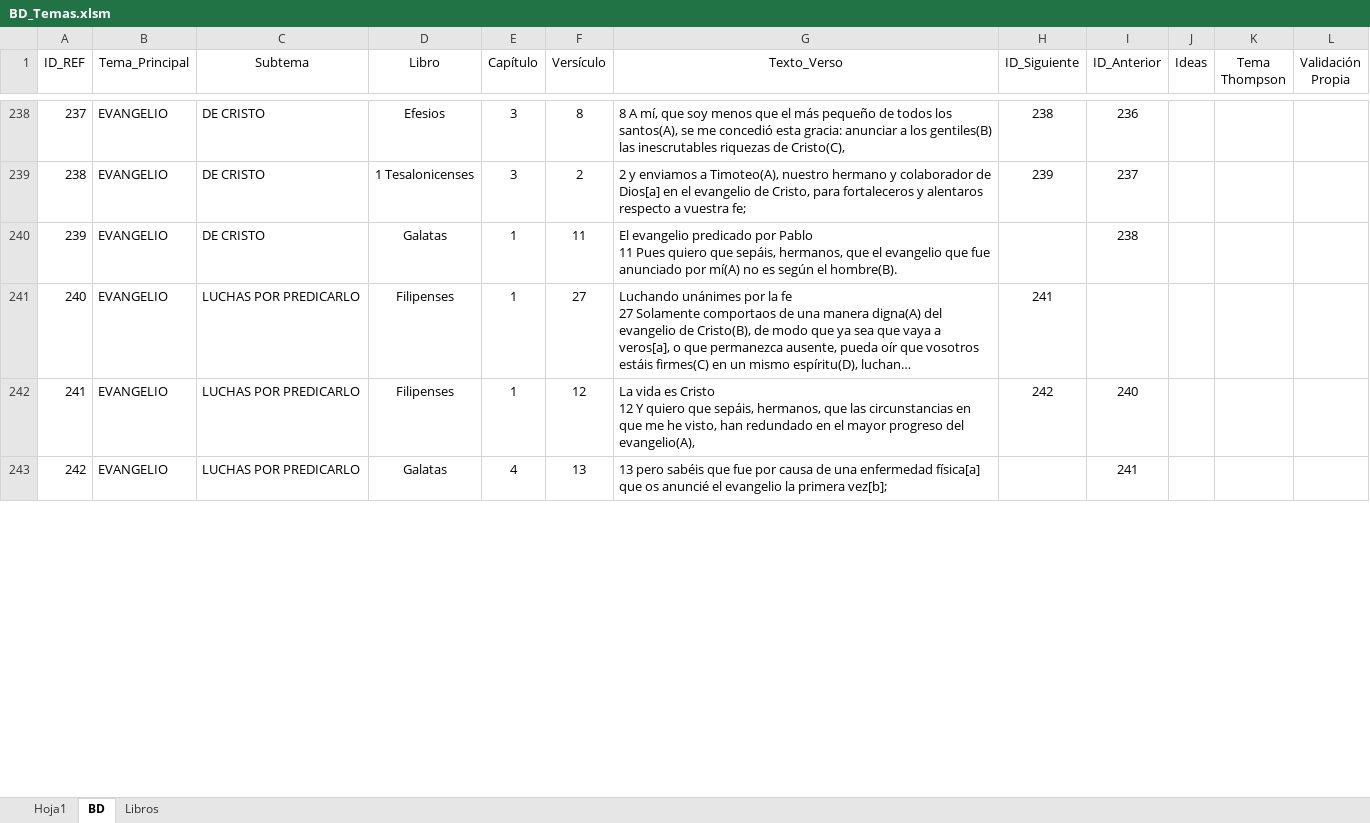
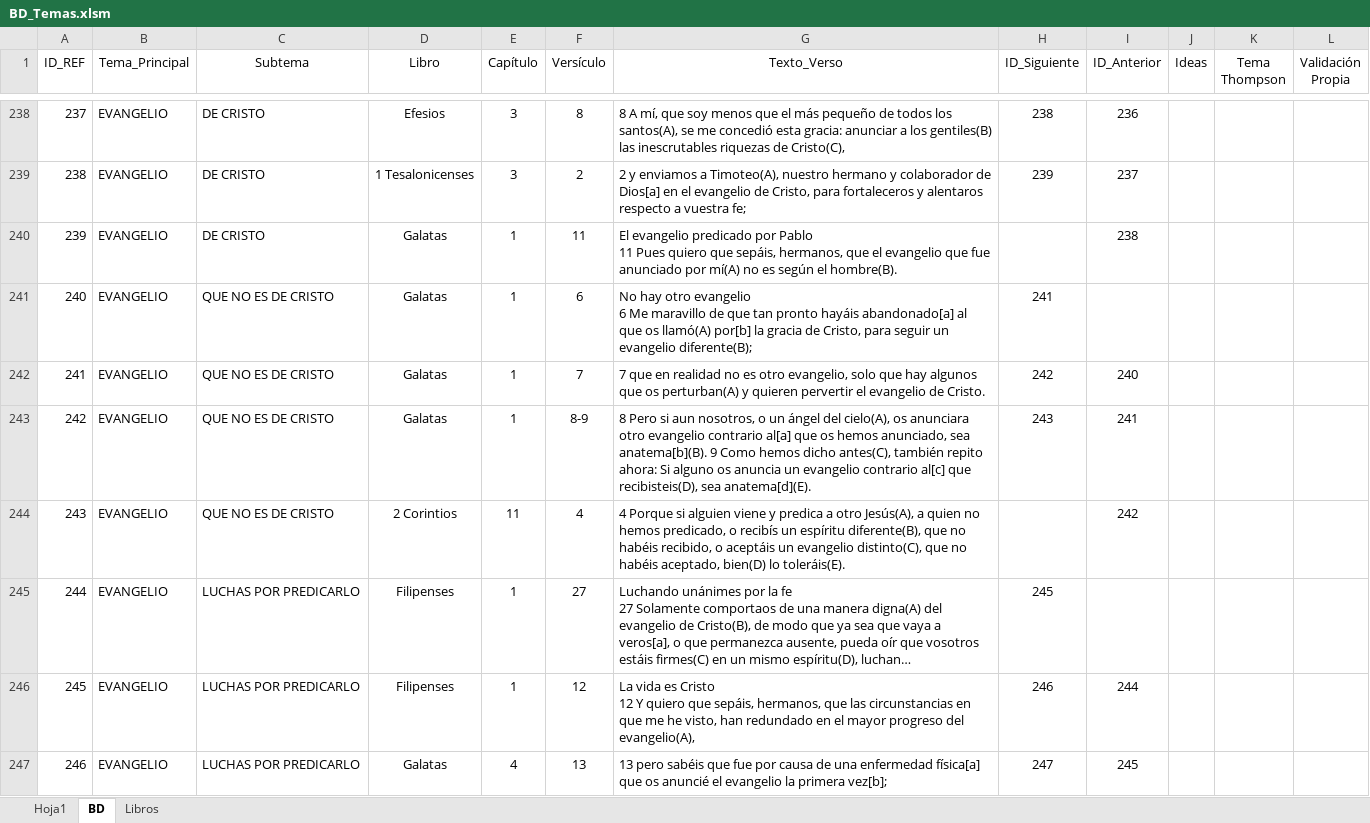
Before and after one commit to carlosgarcia81f-create/CadenasBiblicasTematicas, an Excel workbook: BD_Temas.xlsm, sheet BD, drawn as a sheet; only a part is shown, gaps mark what is left out; long unchanged cells end in …; values as stored, in another font and other column widths than the file's, no borders; table styles not drawn; addresses are those after the commit; ↵ is a line break in a cell; the diff covers the shown part only; the diff names each change by its address in the sheet, - before the commit and + after, or states it on an @@ line.

Commit message:
Add files via upload
Añadidos más temas y subtemas sobre el evangelio

```diff
--- a/BD_Temas.xlsm (sheet BD)
+++ b/BD_Temas.xlsm (sheet BD)
+row 241: 240 | EVANGELIO | QUE NO ES DE CRISTO | Galatas | 1 | 6 | No hay otro evangelio ↵ 6 Me maravillo de que tan pronto hayáis abandonado[a] al que os llamó(A) por[b] la gracia de Cristo, para seguir un evangelio diferente(B); | 241
+row 242: 241 | EVANGELIO | QUE NO ES DE CRISTO | Galatas | 1 | 7 | 7 que en realidad no es otro evangelio, solo que hay algunos que os perturban(A) y quieren pervertir el evangelio de Cristo. | 242 | 240
+row 243: 242 | EVANGELIO | QUE NO ES DE CRISTO | Galatas | 1 | 8-9 | 8 Pero si aun nosotros, o un ángel del cielo(A), os anunciara otro evangelio contrario al[a] que os hemos anunciado, sea anatema[b](B). 9 Como hemos dicho antes(C), también repito ahora: Si alguno os anuncia un evangelio contrario al[c] que recibisteis(D), sea anatema[d](E). | 243 | 241
+row 244: 243 | EVANGELIO | QUE NO ES DE CRISTO | 2 Corintios | 11 | 4 | 4 Porque si alguien viene y predica a otro Jesús(A), a quien no hemos predicado, o recibís un espíritu diferente(B), que no habéis recibido, o aceptáis un evangelio distinto(C), que no habéis aceptado, bien(D) lo toleráis(E). |  | 242
@@ column A (ID_REF) renumbered between rows 245 and 284 @@
-H245 (ID_Siguiente): 241
+H245 (ID_Siguiente): 245
-H246 (ID_Siguiente): 242
+H246 (ID_Siguiente): 246
-I246 (ID_Anterior): 240
+I246 (ID_Anterior): 244
-H247 (ID_Siguiente): (empty)
+H247 (ID_Siguiente): 247
-I247 (ID_Anterior): 241
+I247 (ID_Anterior): 245
```
Also changed, not shown: 23 added rows, 4 removed rows and 18 edited cells elsewhere in this sheet.
